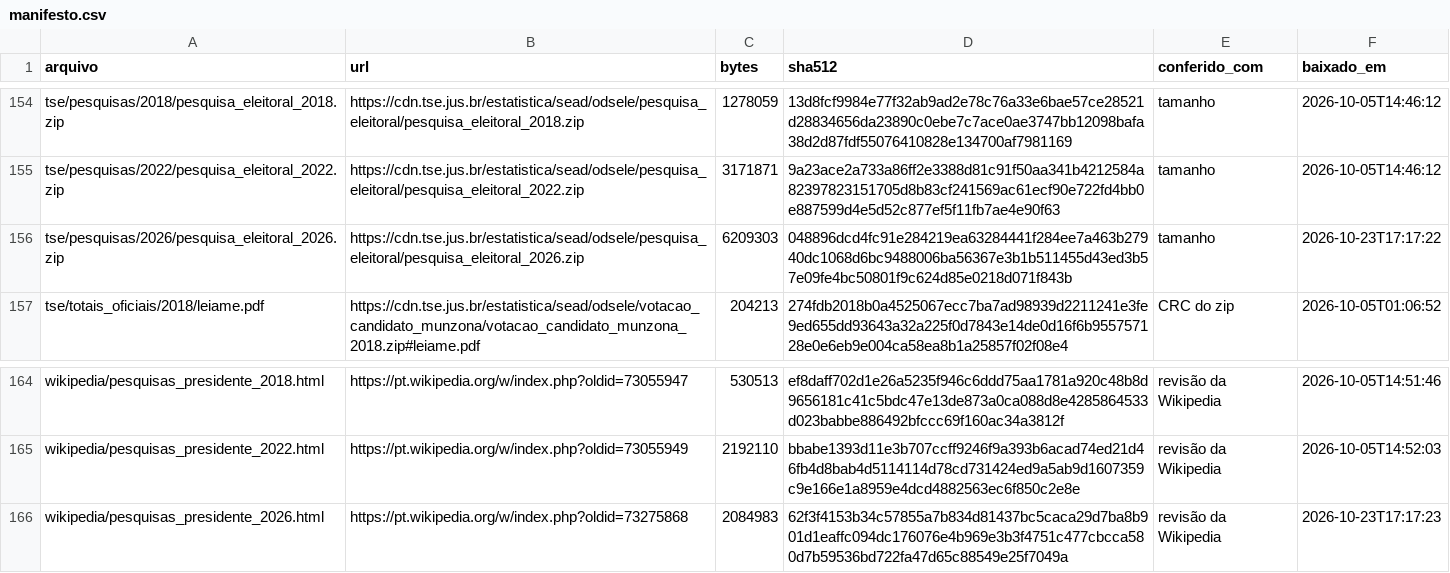
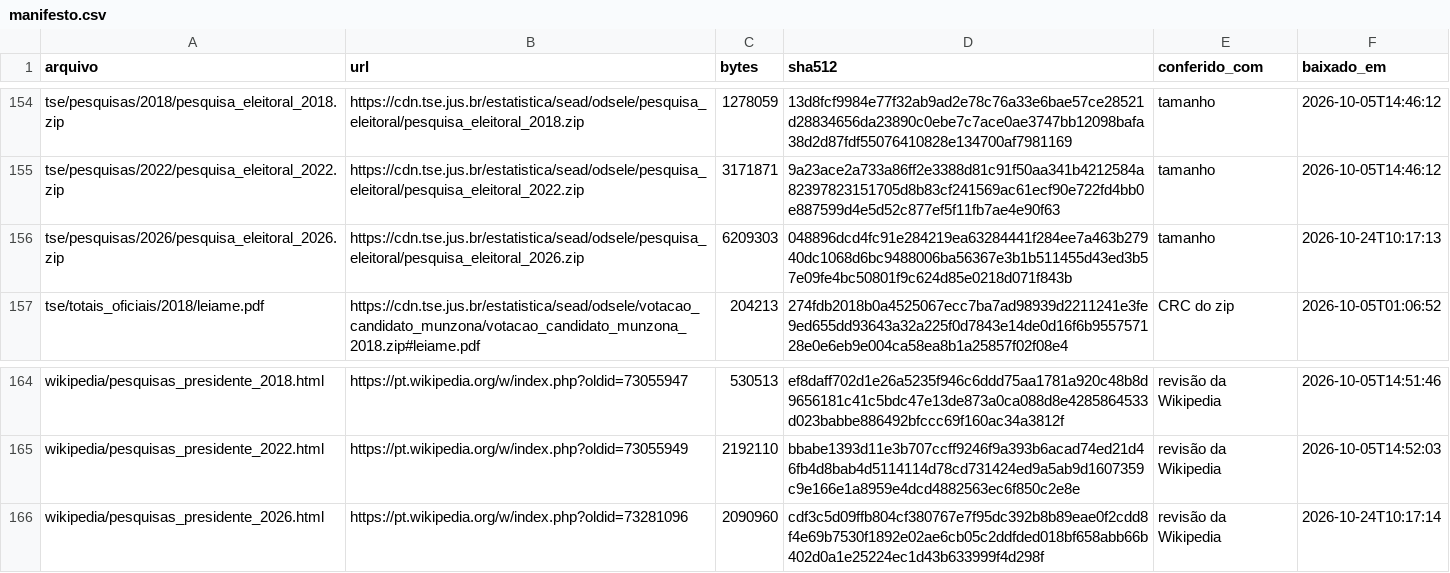
Before and after one commit to robertomsgomide/eleicoes, a CSV file: dados/bruto/manifesto.csv, drawn as a sheet; only a part is shown, gaps mark what is left out.

```diff
--- a/dados/bruto/manifesto.csv
+++ b/dados/bruto/manifesto.csv
@@ -155,3 +155,3 @@ tse/pesquisas/2018/pesquisa_eleitoral_2018.zip,https://cdn.tse.jus.br/estatistic
 tse/pesquisas/2022/pesquisa_eleitoral_2022.zip,https://cdn.tse.jus.br/estatistica/sead/odsele/pesquisa_eleitoral/pesquisa_eleitoral_2022.zip,3171871,9a23ace2a733a86ff2e3388d81c91f50aa341b4212584a82397823151705d8b83cf241569ac61ecf90e722fd4bb0e887599d4e5d52c877ef5f11fb7ae4e90f63,tamanho,2026-10-05T14:46:12
-tse/pesquisas/2026/pesquisa_eleitoral_2026.zip,https://cdn.tse.jus.br/estatistica/sead/odsele/pesquisa_eleitoral/pesquisa_eleitoral_2026.zip,6209303,048896dcd4fc91e284219ea63284441f284ee7a463b27940dc1068d6bc9488006ba56367e3b1b511455d43ed3b57e09fe4bc50801f9c624d85e0218d071f843b,tamanho,2026-10-23T17:17:22
+tse/pesquisas/2026/pesquisa_eleitoral_2026.zip,https://cdn.tse.jus.br/estatistica/sead/odsele/pesquisa_eleitoral/pesquisa_eleitoral_2026.zip,6209303,048896dcd4fc91e284219ea63284441f284ee7a463b27940dc1068d6bc9488006ba56367e3b1b511455d43ed3b57e09fe4bc50801f9c624d85e0218d071f843b,tamanho,2026-10-24T10:17:13
 tse/totais_oficiais/2018/leiame.pdf,https://cdn.tse.jus.br/estatistica/sead/odsele/votacao_candidato_munzona/votacao_candidato_munzona_2018.zip#leiame.pdf,204213,274fdb2018b0a4525067ecc7ba7ad98939d2211241e3fe9ed655dd93643a32a225f0d7843e14de0d16f6b955757128e0e6eb9e004ca58ea8b1a25857f02f08e4,CRC do zip,2026-10-05T01:06:52
@@ -165,2 +165,2 @@ wikipedia/pesquisas_presidente_2018.html,https://pt.wikipedia.org/w/index.php?ol
 wikipedia/pesquisas_presidente_2022.html,https://pt.wikipedia.org/w/index.php?oldid=73055949,2192110,bbabe1393d11e3b707ccff9246f9a393b6acad74ed21d46fb4d8bab4d5114114d78cd731424ed9a5ab9d1607359c9e166e1a8959e4dcd4882563ec6f850c2e8e,revisão da Wikipedia,2026-10-05T14:52:03
-wikipedia/pesquisas_presidente_2026.html,https://pt.wikipedia.org/w/index.php?oldid=73275868,2084983,62f3f4153b34c57855a7b834d81437bc5caca29d7ba8b901d1eaffc094dc176076e4b969e3b3f4751c477cbcca580d7b59536bd722fa47d65c88549e25f7049a,revisão da Wikipedia,2026-10-23T17:17:23
+wikipedia/pesquisas_presidente_2026.html,https://pt.wikipedia.org/w/index.php?oldid=73281096,2090960,cdf3c5d09ffb804cf380767e7f95dc392b8b89eae0f2cdd8f4e69b7530f1892e02ae6cb05c2ddfded018bf658abb66b402d0a1e25224ec1d43b633999f4d298f,revisão da Wikipedia,2026-10-24T10:17:14
```
Also changed, not shown: 4 other files.
